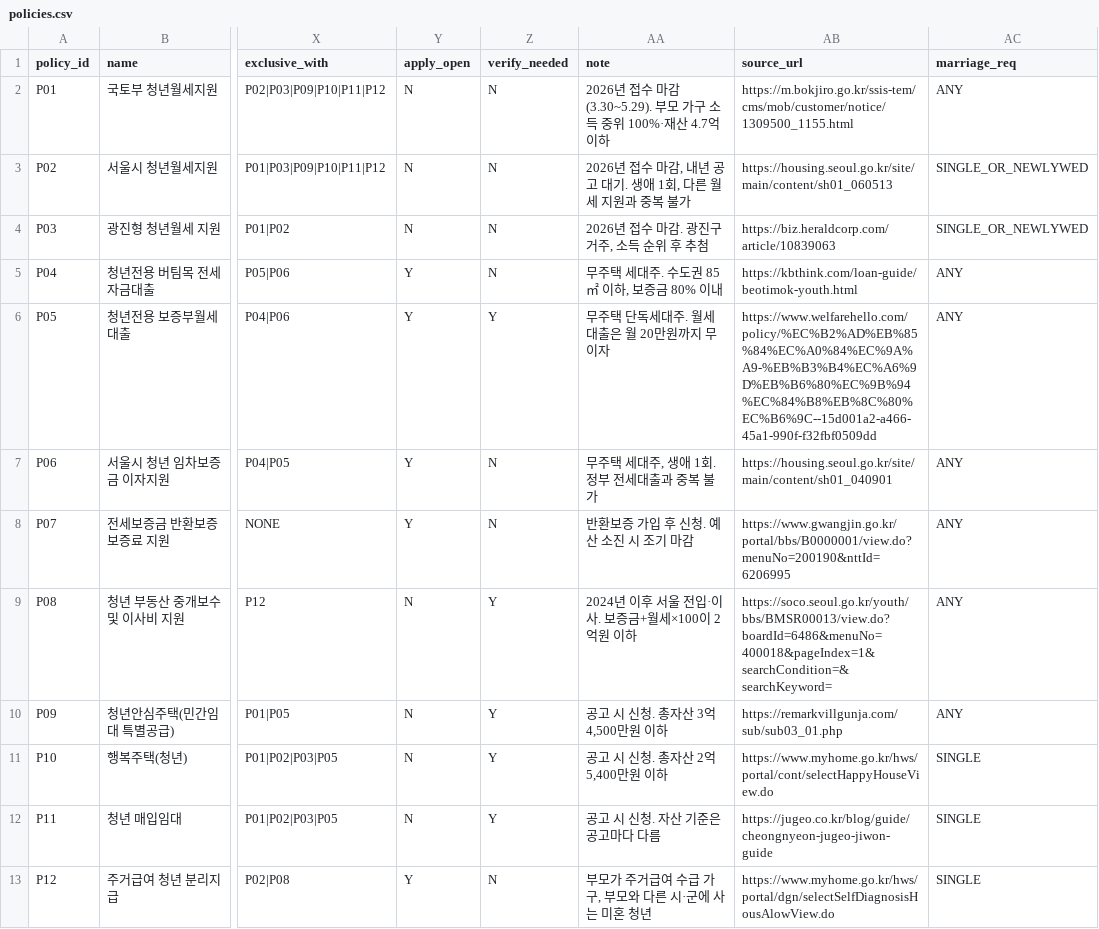
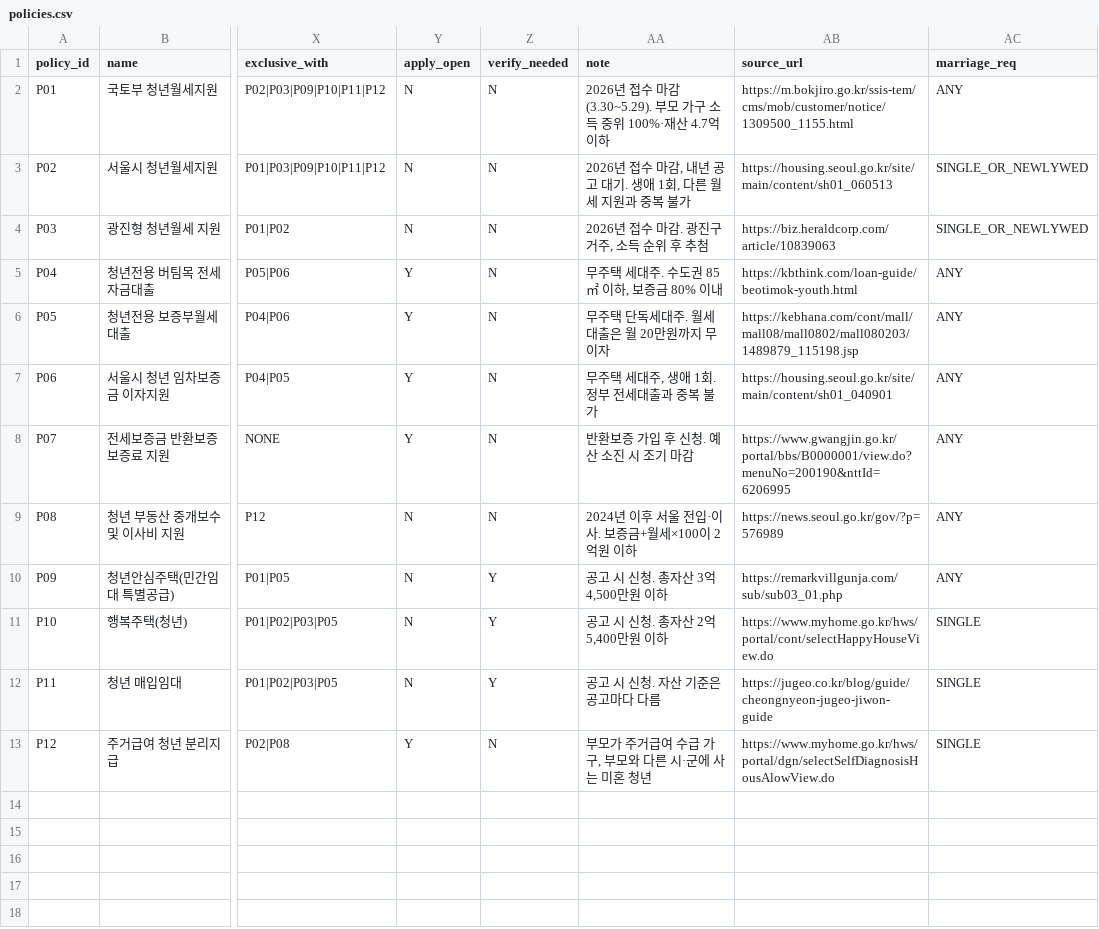
Before and after one commit to yubee925/jipguhaejo, a CSV file: data/policies.csv, drawn as a sheet; only a part is shown, gaps mark what is left out; the diff names each change by its address in the sheet, - before the commit and + after, or states it on an @@ line.

```diff
--- a/data/policies.csv
+++ b/data/policies.csv
-Z6 (verify_needed): Y
+Z6 (verify_needed): N
-AB6 (source_url): https://www.welfarehello.com/policy/%EC%B2%AD%EB%85%84%EC%A0%84%EC%9A%A9-%EB%B3%B4%EC%A6%9D%EB%B6%80%EC%9B%94%EC%84%B8%EB%8C%80%EC%B6%9C--15d001a2-a466-45a1-990f-f32fbf0509dd
+AB6 (source_url): https://kebhana.com/cont/mall/mall08/mall0802/mall080203/1489879_115198.jsp
-Z9 (verify_needed): Y
+Z9 (verify_needed): N
-AB9 (source_url): https://soco.seoul.go.kr/youth/bbs/BMSR00013/view.do?boardId=6486&menuNo=400018&pageIndex=1&searchCondition=&searchKeyword=
+AB9 (source_url): https://news.seoul.go.kr/gov/?p=576989
```
Also changed, not shown: 1 other file.
